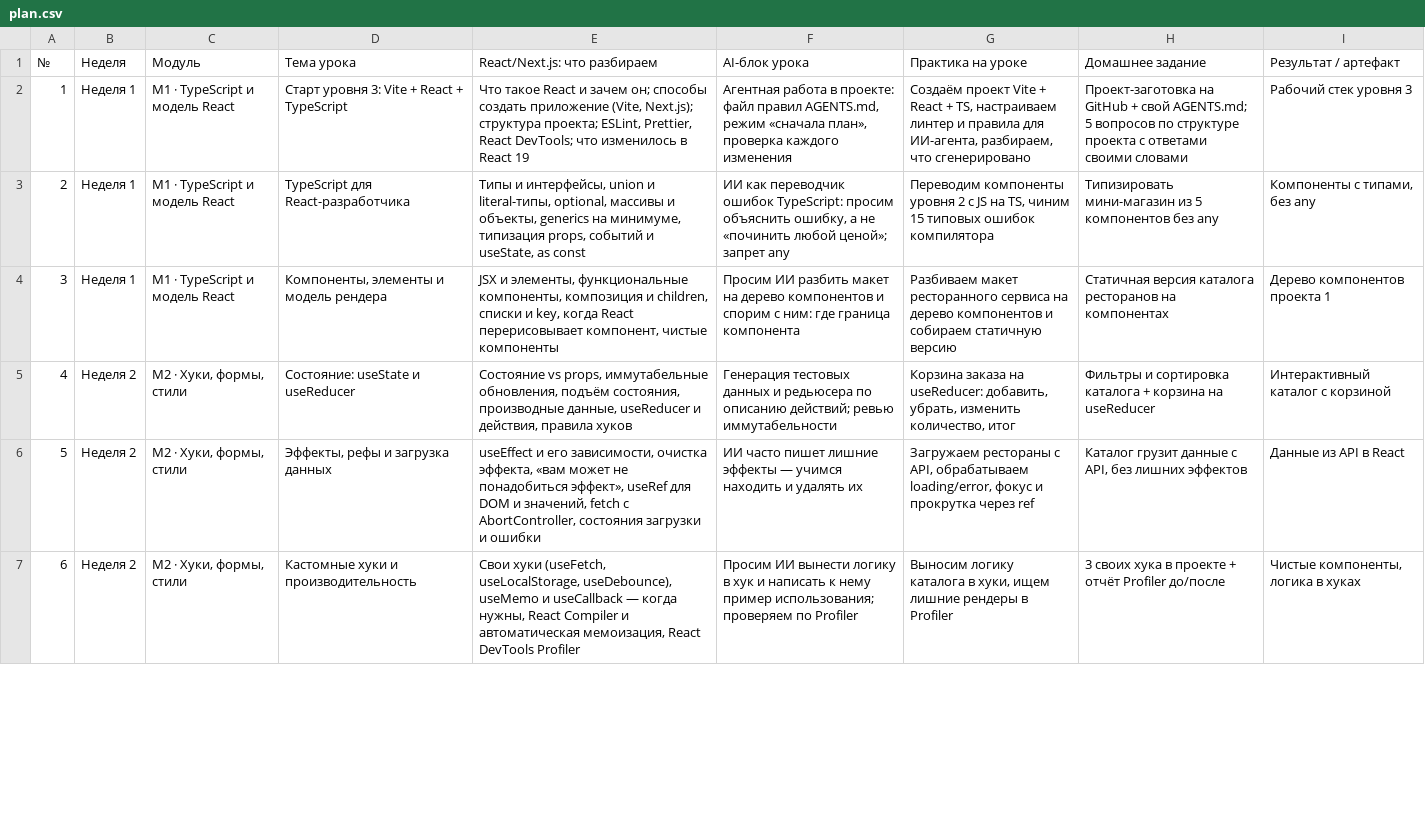
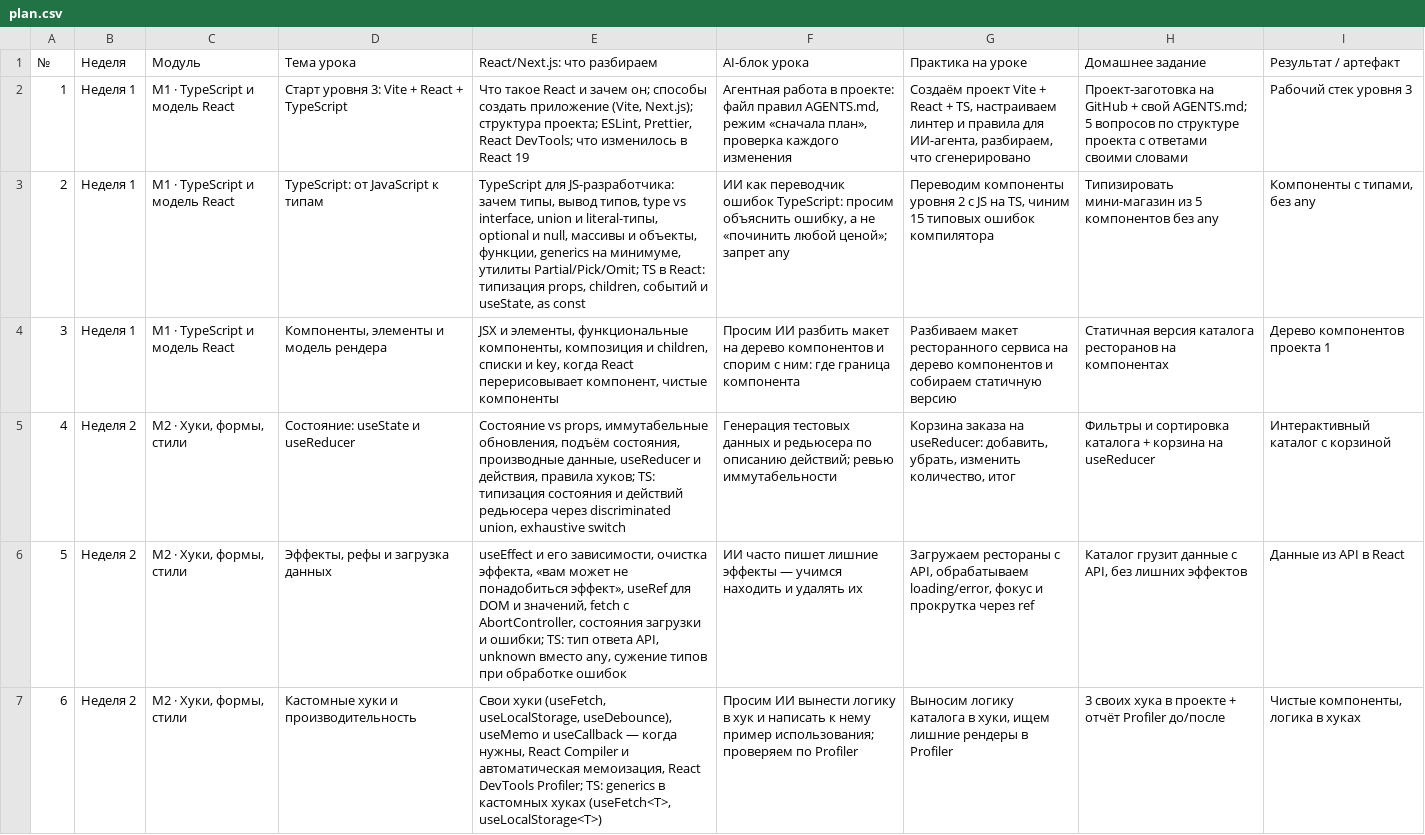
Before and after one commit to komilovsg/ilmhona-js-lessons, a CSV file: docs/course/react-next/plan.csv, drawn as a sheet; only a part is shown; the diff covers the shown part only; the diff names each change by its address in the sheet, - before the commit and + after, or states it on an @@ line.

Commit message:
thread typescript through react-next plan

```diff
--- a/docs/course/react-next/plan.csv
+++ b/docs/course/react-next/plan.csv
-D3 (Тема урока): TypeScript для React-разработчика
+D3 (Тема урока): TypeScript: от JavaScript к типам
-E3 (React/Next.js: что разбираем): Типы и интерфейсы, union и literal-типы, optional, массивы и объекты, generics на минимуме, типизация props, событий и…
+E3 (React/Next.js: что разбираем): TypeScript для JS-разработчика: зачем типы, вывод типов, type vs interface, union и literal-типы, optional и null, массивы и объекты, функции, generics на минимуме, утилиты Partial/Pick/Omit; TS в React: типизация props, children, событий и…
-E5 (React/Next.js: что разбираем): …действия, правила хуков
+E5 (React/Next.js: что разбираем): …действия, правила хуков; TS: типизация состояния и действий редьюсера через discriminated union, exhaustive switch
-E6 (React/Next.js: что разбираем): …загрузки и ошибки
+E6 (React/Next.js: что разбираем): …загрузки и ошибки; TS: тип ответа API, unknown вместо any, сужение типов при обработке ошибок
-E7 (React/Next.js: что разбираем): …React DevTools Profiler
+E7 (React/Next.js: что разбираем): …React DevTools Profiler; TS: generics в кастомных хуках (useFetch<T>, useLocalStorage<T>)
```
Also changed, not shown: 13 edited cells elsewhere in this file.
